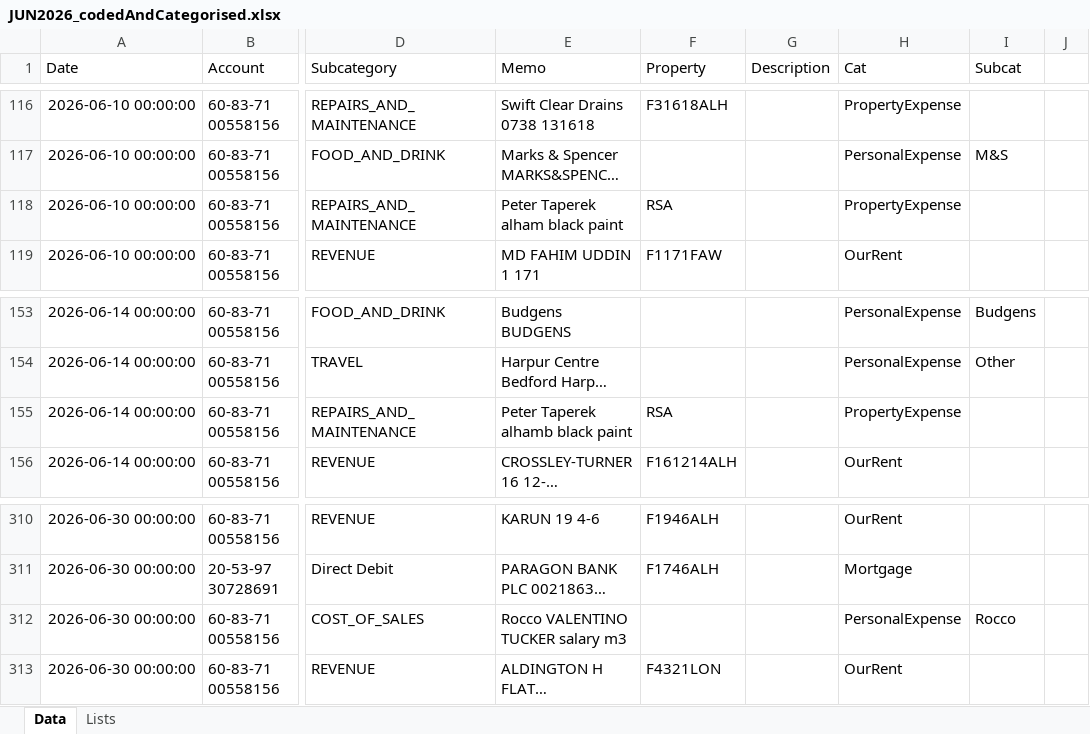
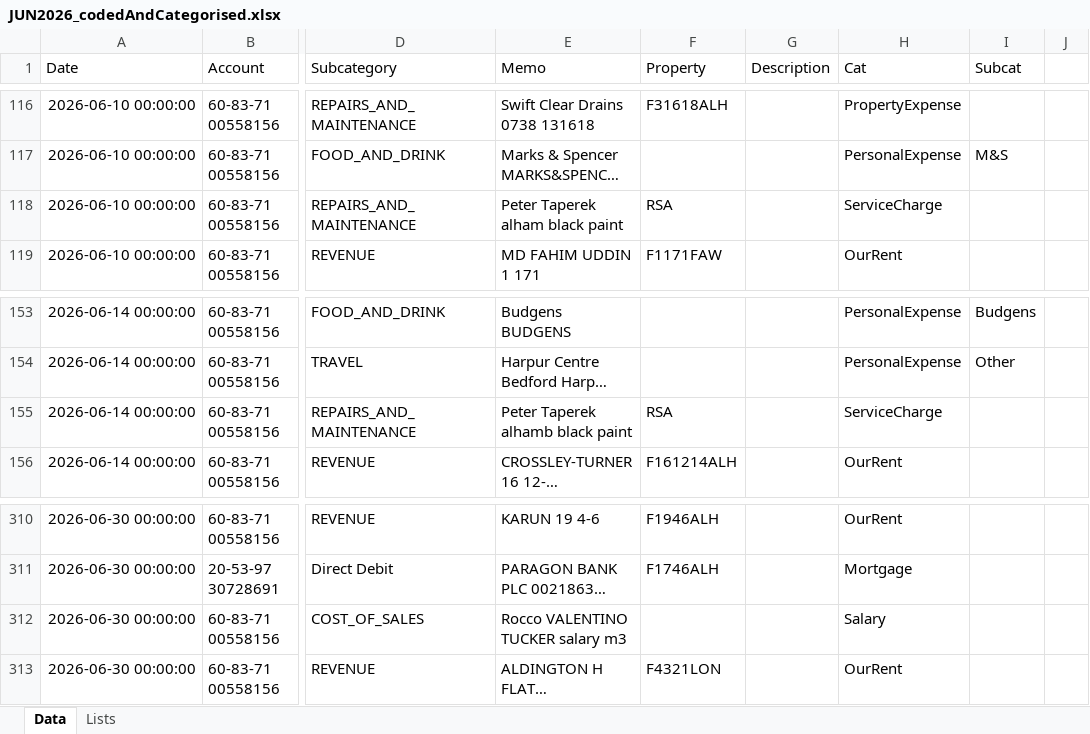
Before and after one commit to maffers001/property, an Excel workbook: data/property/checked/JUN2026_codedAndCategorised.xlsx, sheet Data, drawn as a sheet; only a part is shown, gaps mark what is left out; long unchanged cells end in …; values as stored, in another font and other column widths than the file's, no borders; the diff covers the shown part only; the diff names each change by its address in the sheet, - before the commit and + after, or states it on an @@ line.

```diff
--- a/data/property/checked/JUN2026_codedAndCategorised.xlsx (sheet Data)
+++ b/data/property/checked/JUN2026_codedAndCategorised.xlsx (sheet Data)
-H118 (Cat): PropertyExpense
+H118 (Cat): ServiceCharge
-H155 (Cat): PropertyExpense
+H155 (Cat): ServiceCharge
-H312 (Cat): PersonalExpense
+H312 (Cat): Salary
-I312 (Subcat): Rocco
+I312 (Subcat): (empty)
```
Also changed, not shown: 18 edited cells and cell formats elsewhere in this sheet, data/property/checked/APR2026_codedAndCategorised.xlsx, data/property/checked/AUG2026_codedAndCategorised.xlsx, 42 other files.
